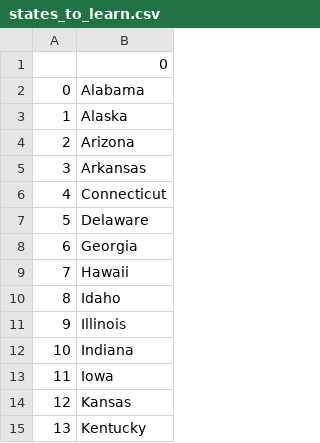
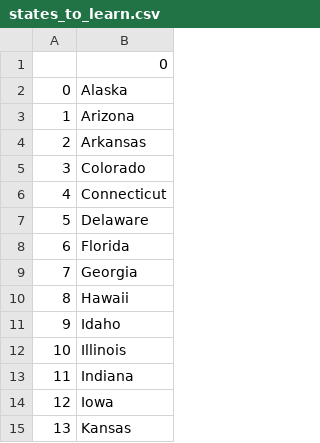
Before and after one commit to JaronHaberstroh/-100daysofcodingpythonchallenge, a CSV file: day25/us_states_game/states_to_learn.csv, drawn as a sheet; only a part is shown; the shorter side is filled out with more unchanged rows; removed rows and columns are numbered as before the commit, all else as after; the diff covers the shown part only; the diff names each change by its address in the sheet, - before the commit and + after, or states it on an @@ line.

```diff
--- a/day25/us_states_game/states_to_learn.csv
+++ b/day25/us_states_game/states_to_learn.csv
-row 2: 0 | Alabama
@@ column A renumbered between rows 2 and 37 @@
+row 5: 3 | Colorado
+row 8: 6 | Florida
```
Also changed, not shown: 2 added rows, 7 removed rows and 2 edited cells elsewhere in this file, 13 other files.
